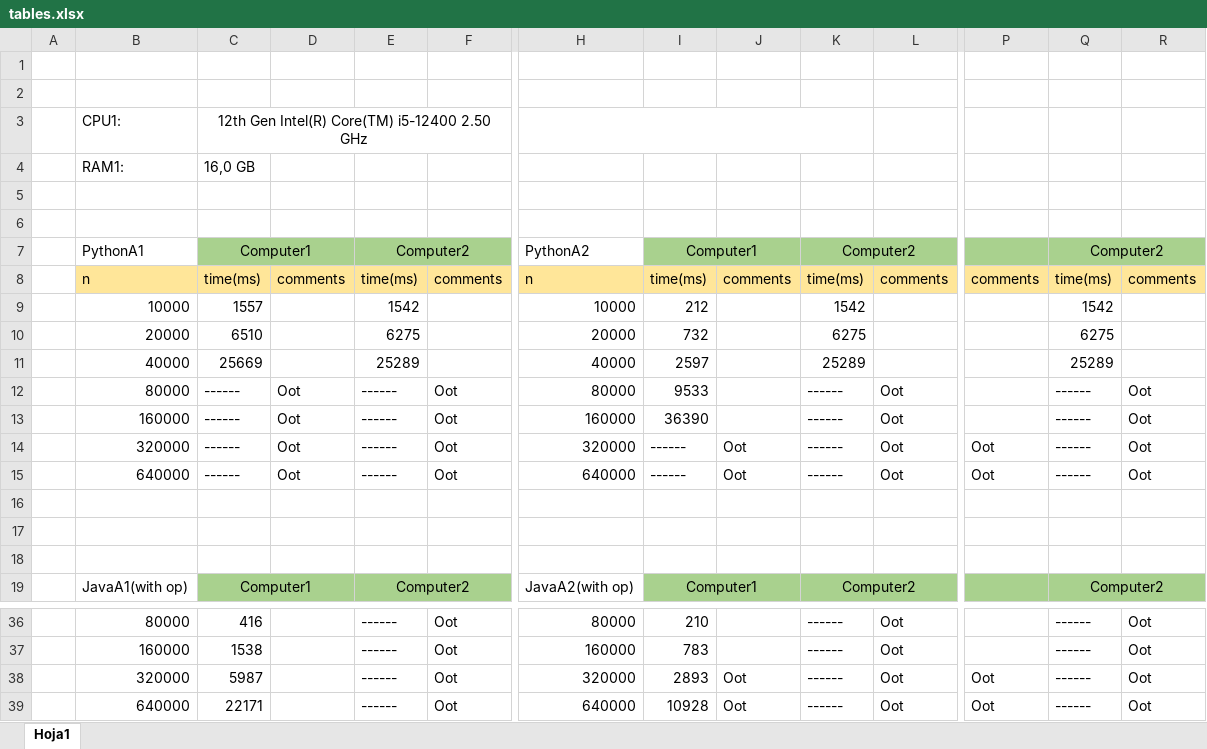
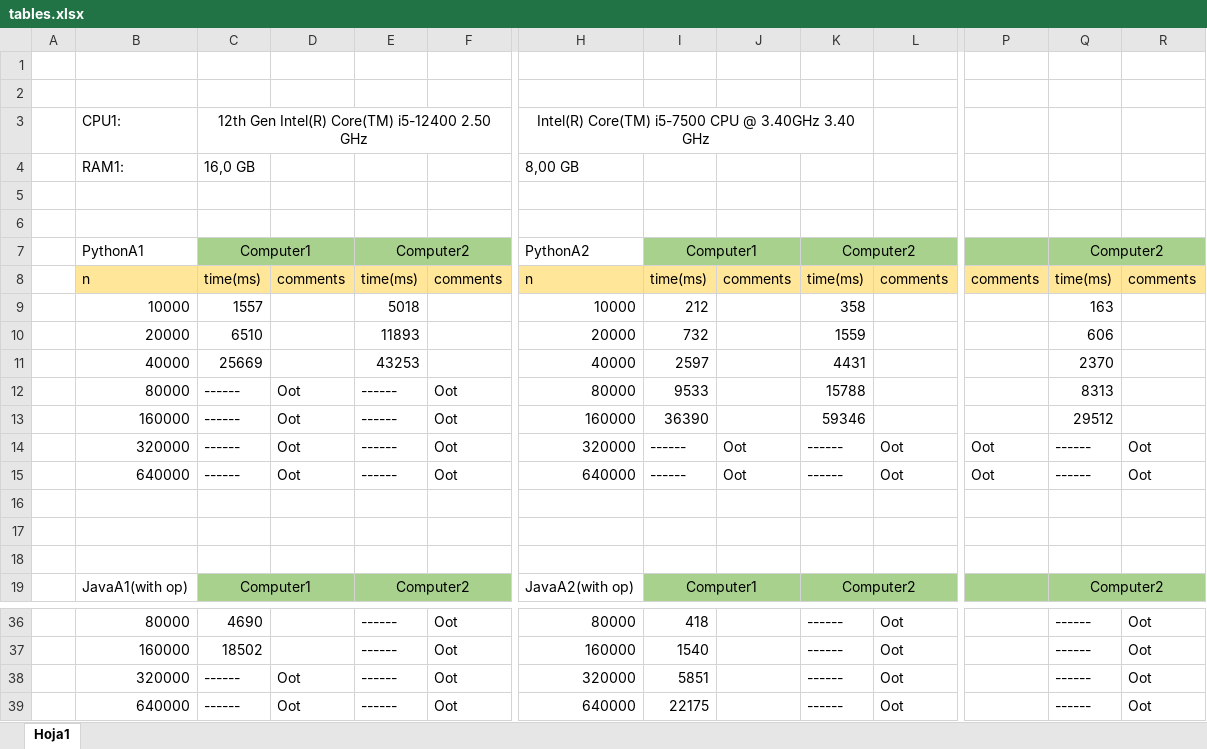
Before and after one commit to UO302165/algorithmics-template, an Excel workbook: algstudent/s0/tables.xlsx, sheet Hoja1, drawn as a sheet; only a part is shown, gaps mark what is left out; values as stored, in another font and other column widths than the file's, no borders; the diff covers the shown part only; the diff names each change by its address in the sheet, - before the commit and + after, or states it on an @@ line.

```diff
--- a/algstudent/s0/tables.xlsx (sheet Hoja1)
+++ b/algstudent/s0/tables.xlsx (sheet Hoja1)
-H3: (empty)
+H3: Intel(R) Core(TM) i5-7500 CPU @ 3.40GHz 3.40 GHz
-H4: (empty)
+H4: 8,00 GB
-E9: 1542
+E9: 5018
-K9: 1542
+K9: 358
-Q9: 1542
+Q9: 163
-E10: 6275
+E10: 11893
-K10: 6275
+K10: 1559
-Q10: 6275
+Q10: 606
-E11: 25289
+E11: 43253
-K11: 25289
+K11: 4431
-Q11: 25289
+Q11: 2370
-K12: ------
+K12: 15788
-L12:L13: Oot
+L12:L13: (empty)
-Q12: ------
+Q12: 8313
-R12:R13: Oot
+R12:R13: (empty)
-K13: ------
+K13: 59346
-Q13: ------
+Q13: 29512
-C36: 416
+C36: 4690
-I36: 210
+I36: 418
-C37: 1538
+C37: 18502
-I37: 783
+I37: 1540
-C38: 5987
+C38: ------
-D38:D39: (empty)
+D38:D39: Oot
-I38: 2893
+I38: 5851
-J38:J39: Oot
+J38:J39: (empty)
-P38:P39: Oot
+P38:P39: (empty)
-C39: 22171
+C39: ------
-I39: 10928
+I39: 22175
```
Also changed, not shown: 40 edited cells elsewhere in this sheet.
